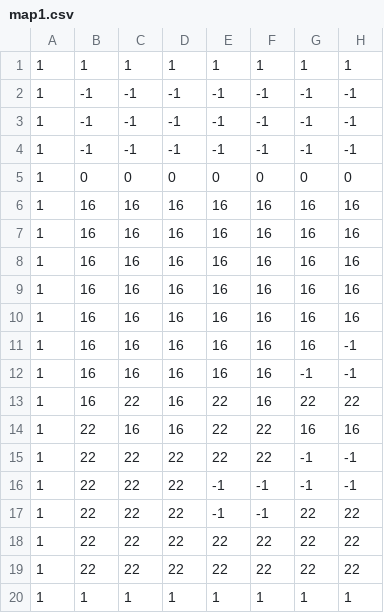
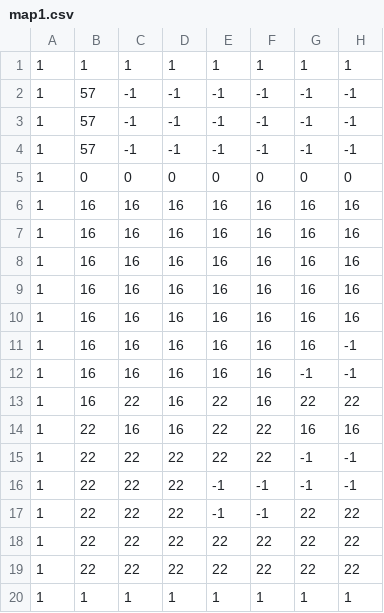
Before and after one commit to drew18moore/platformer-java, a CSV file: src/main/resources/maps/map1.csv, drawn as a sheet; only a part is shown; the diff names each change by its address in the sheet, - before the commit and + after, or states it on an @@ line.

```diff
--- a/src/main/resources/maps/map1.csv
+++ b/src/main/resources/maps/map1.csv
-B2:B4: -1
+B2:B4: 57
```
Also changed, not shown: 4 other files.
